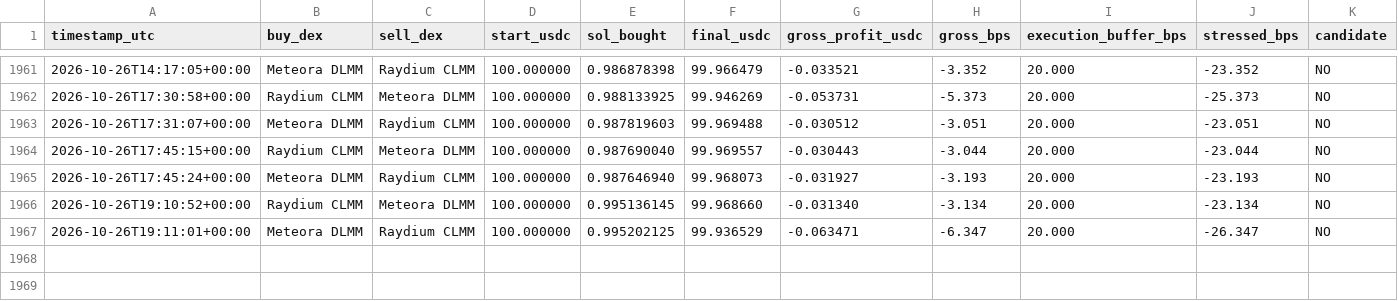
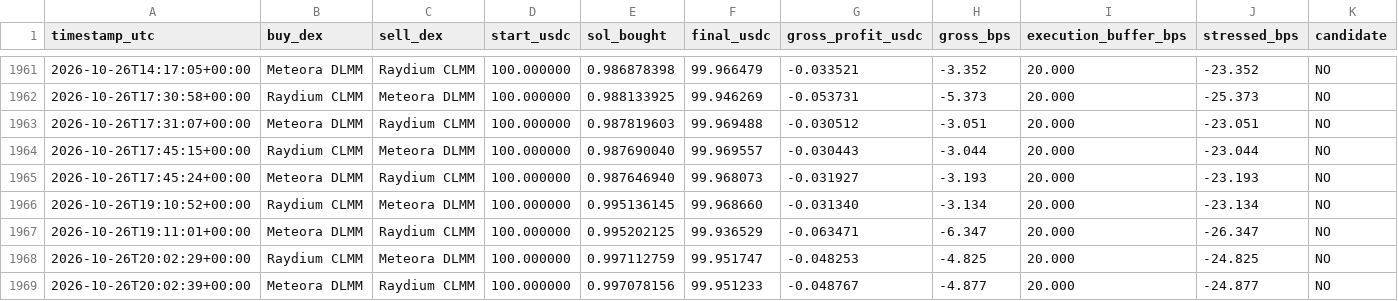
Before and after one commit to arsider-hash/arsider, a CSV file: arbbot/data/history.csv, drawn as a sheet; only a part is shown, gaps mark what is left out; rows hold the shown columns only; the diff names each change by its address in the sheet, - before the commit and + after, or states it on an @@ line.

```diff
--- a/arbbot/data/history.csv
+++ b/arbbot/data/history.csv
+row 1968: 2026-10-26T20:02:29+00:00 | Raydium CLMM | Meteora DLMM | 100.000000 | 0.997112759 | 99.951747 | -0.048253 | -4.825 | 20.000 | -24.825 | NO
+row 1969: 2026-10-26T20:02:39+00:00 | Meteora DLMM | Raydium CLMM | 100.000000 | 0.997078156 | 99.951233 | -0.048767 | -4.877 | 20.000 | -24.877 | NO
```
Also changed, not shown: 24 other files.
